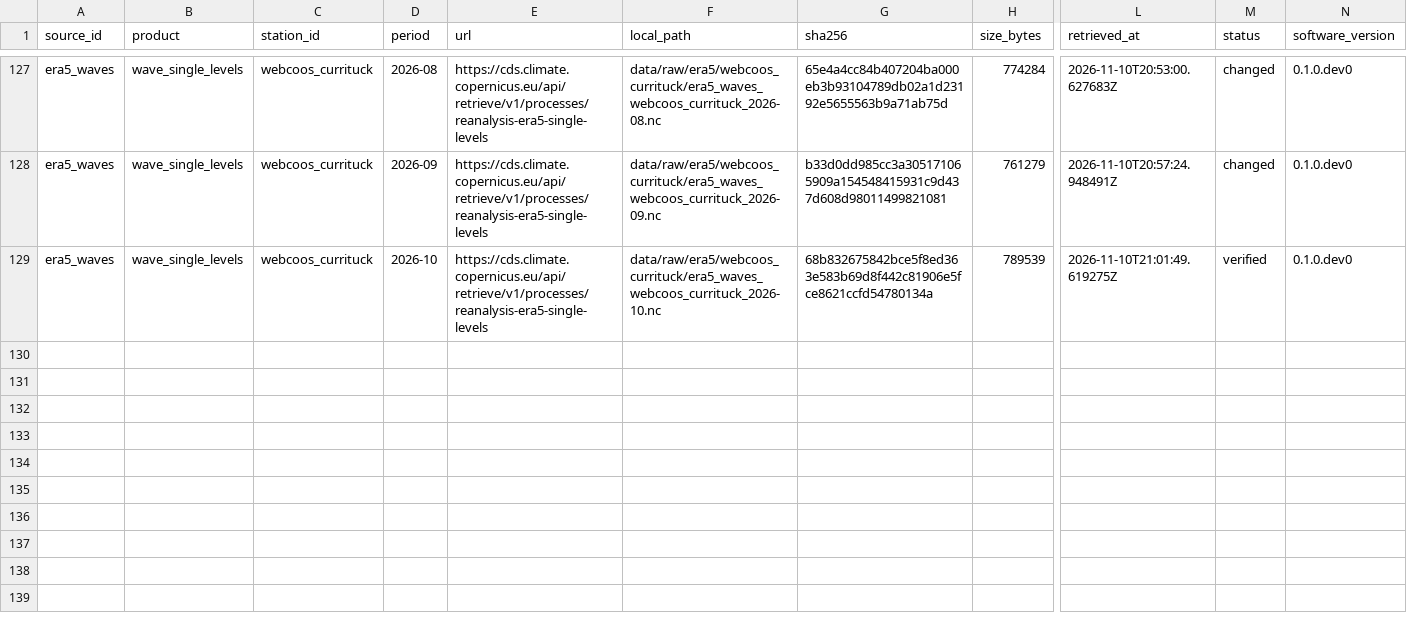
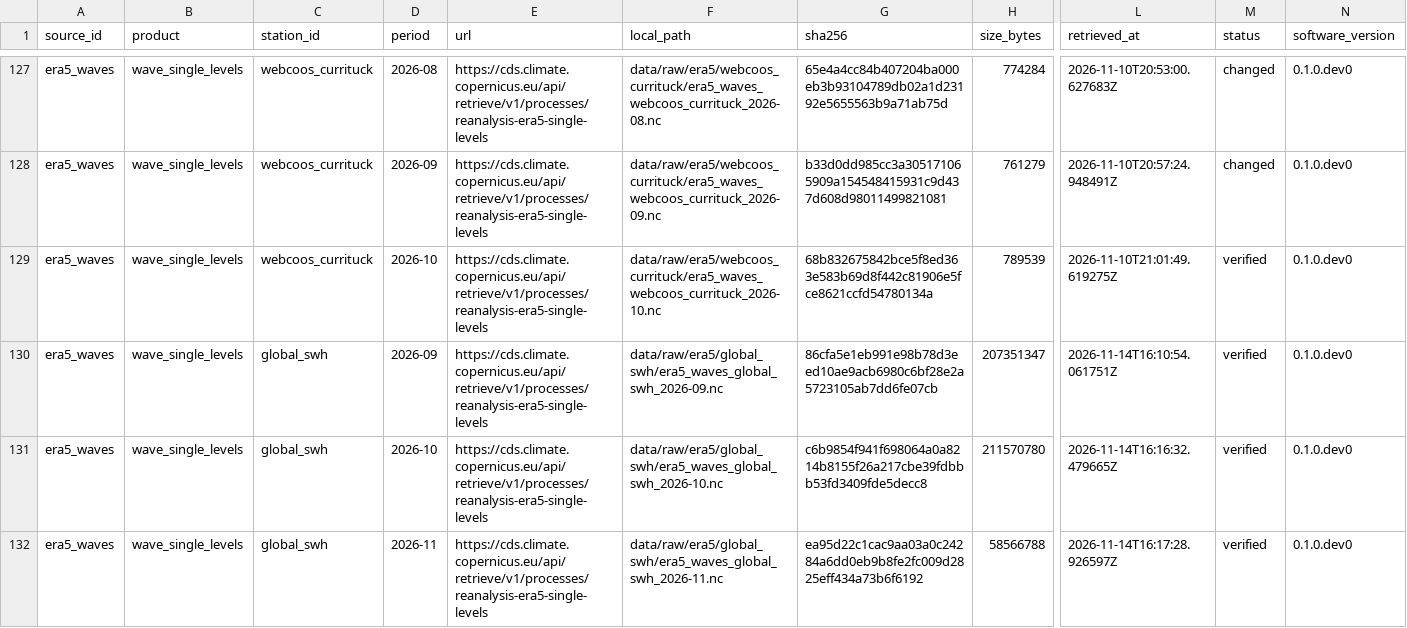
Before and after one commit to StevenFAU/Wave_Analysis, a CSV file: data/manifests/raw/era5.csv, drawn as a sheet; only a part is shown, gaps mark what is left out; rows hold the shown columns only; the diff names each change by its address in the sheet, - before the commit and + after, or states it on an @@ line.

```diff
--- a/data/manifests/raw/era5.csv
+++ b/data/manifests/raw/era5.csv
+row 130: era5_waves | wave_single_levels | global_swh | 2026-09 | https://cds.climate.copernicus.eu/api/retrieve/v1/processes/reanalysis-era5-single-levels | data/raw/era5/global_swh/era5_waves_global_swh_2026-09.nc | 86cfa5e1eb991e98b78d3eed10ae9acb6980c6bf28e2a5723105ab7dd6fe07cb | 207351347 | 2026-11-14T16:10:54.061751Z | verified | 0.1.0.dev0
+row 131: era5_waves | wave_single_levels | global_swh | 2026-10 | https://cds.climate.copernicus.eu/api/retrieve/v1/processes/reanalysis-era5-single-levels | data/raw/era5/global_swh/era5_waves_global_swh_2026-10.nc | c6b9854f941f698064a0a8214b8155f26a217cbe39fdbbb53fd3409fde5decc8 | 211570780 | 2026-11-14T16:16:32.479665Z | verified | 0.1.0.dev0
+row 132: era5_waves | wave_single_levels | global_swh | 2026-11 | https://cds.climate.copernicus.eu/api/retrieve/v1/processes/reanalysis-era5-single-levels | data/raw/era5/global_swh/era5_waves_global_swh_2026-11.nc | ea95d22c1cac9aa03a0c24284a6dd0eb9b8fe2fc009d2825eff434a73b6f6192 | 58566788 | 2026-11-14T16:17:28.926597Z | verified | 0.1.0.dev0
```
Also changed, not shown: 13 other files.
